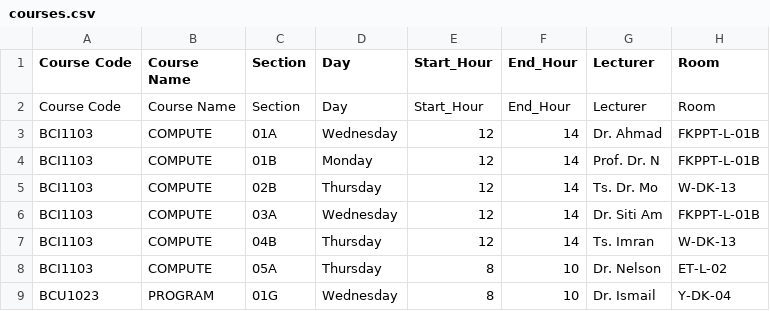
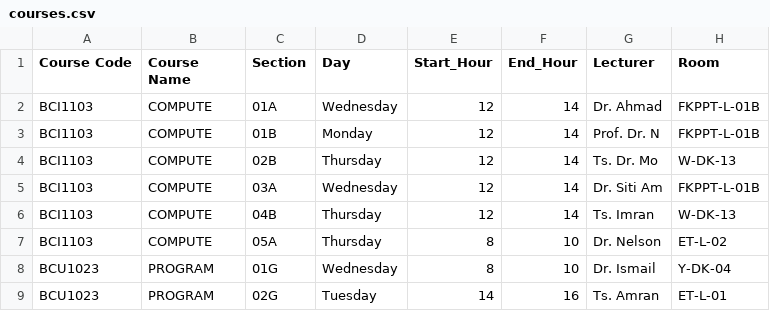
Before and after one commit to Hizakoo/umpsa-dashboard, a CSV file: courses.csv, drawn as a sheet; only a part is shown; the shorter side is filled out with more unchanged rows; the diff names each change by its address in the sheet, - before the commit and + after, or states it on an @@ line.

Commit message:
Update courses.csv

```diff
--- a/courses.csv
+++ b/courses.csv
-row 2: Course Code | Course Name | Section | Day | Start_Hour | End_Hour | Lecturer | Room
```
